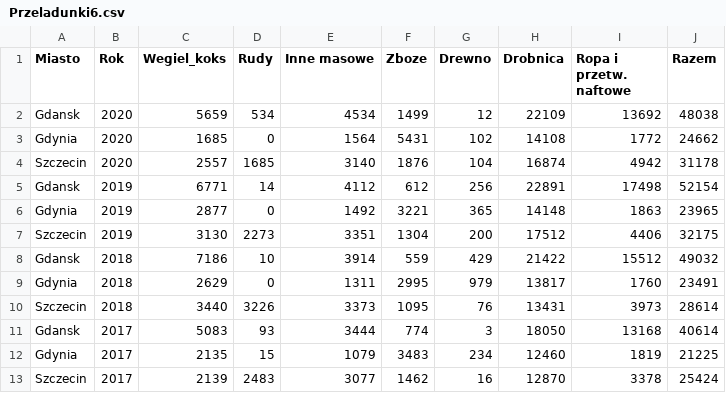
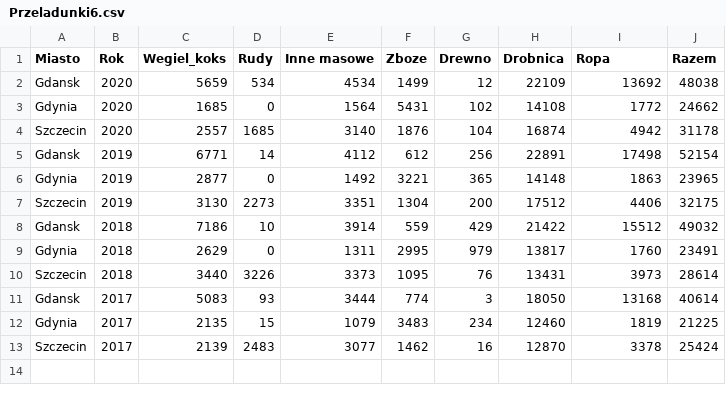
Before and after one commit to Wilkanowicz/Dane, a CSV file: Przeladunki6.csv, drawn as a sheet.

Commit message:
Add files via upload

```diff
--- a/Przeladunki6.csv
+++ b/Przeladunki6.csv
@@ -1,2 +1,2 @@
-Miasto;Rok;Wegiel_koks;Rudy;Inne masowe;Zboze;Drewno;Drobnica;Ropa i przetw. naftowe;Razem
+Miasto;Rok;Wegiel_koks;Rudy;Inne masowe;Zboze;Drewno;Drobnica;Ropa;Razem
 Gdansk;2020;5659;534;4534;1499;12;22109;13692;48038
```
